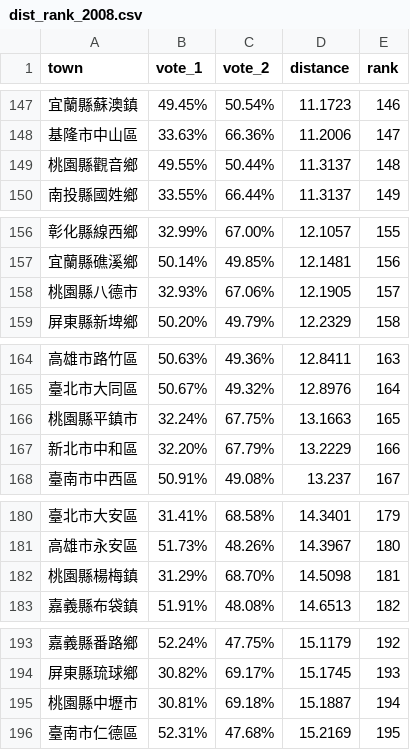
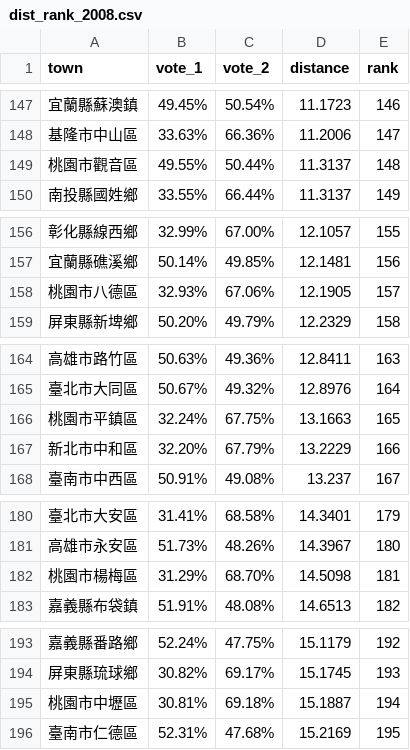
Before and after one commit to waiting7777/vote-tako, a CSV file: data/dist_rank_2008.csv, drawn as a sheet; only a part is shown, gaps mark what is left out; the diff covers the shown part only.

```diff
--- a/data/dist_rank_2008.csv
+++ b/data/dist_rank_2008.csv
@@ -148,3 +148,3 @@ town,vote_1,vote_2,distance,rank
 基隆市中山區,33.63%,66.36%,11.2006,147
-桃園縣觀音鄉,49.55%,50.44%,11.3137,148
+桃園市觀音區,49.55%,50.44%,11.3137,148
 南投縣國姓鄉,33.55%,66.44%,11.3137,149
@@ -157,3 +157,3 @@ town,vote_1,vote_2,distance,rank
 宜蘭縣礁溪鄉,50.14%,49.85%,12.1481,156
-桃園縣八德市,32.93%,67.06%,12.1905,157
+桃園市八德區,32.93%,67.06%,12.1905,157
 屏東縣新埤鄉,50.20%,49.79%,12.2329,158
@@ -165,3 +165,3 @@ town,vote_1,vote_2,distance,rank
 臺北市大同區,50.67%,49.32%,12.8976,164
-桃園縣平鎮市,32.24%,67.75%,13.1663,165
+桃園市平鎮區,32.24%,67.75%,13.1663,165
 新北市中和區,32.20%,67.79%,13.2229,166
@@ -181,3 +181,3 @@ town,vote_1,vote_2,distance,rank
 高雄市永安區,51.73%,48.26%,14.3967,180
-桃園縣楊梅鎮,31.29%,68.70%,14.5098,181
+桃園市楊梅區,31.29%,68.70%,14.5098,181
 嘉義縣布袋鎮,51.91%,48.08%,14.6513,182
@@ -194,3 +194,3 @@ town,vote_1,vote_2,distance,rank
 屏東縣琉球鄉,30.82%,69.17%,15.1745,193
-桃園縣中壢市,30.81%,69.18%,15.1887,194
+桃園市中壢區,30.81%,69.18%,15.1887,194
 臺南市仁德區,52.31%,47.68%,15.2169,195
```
Also changed, not shown: 8 edited cells elsewhere in this file, data/dist_rank_2012.csv, m/data/dist_rank_2008.csv, 8 other files.
